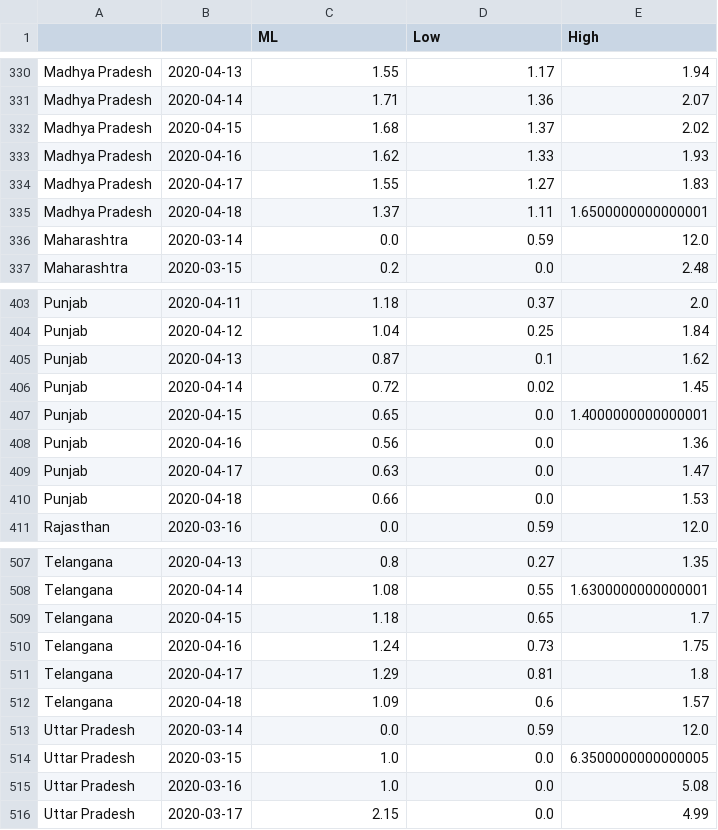
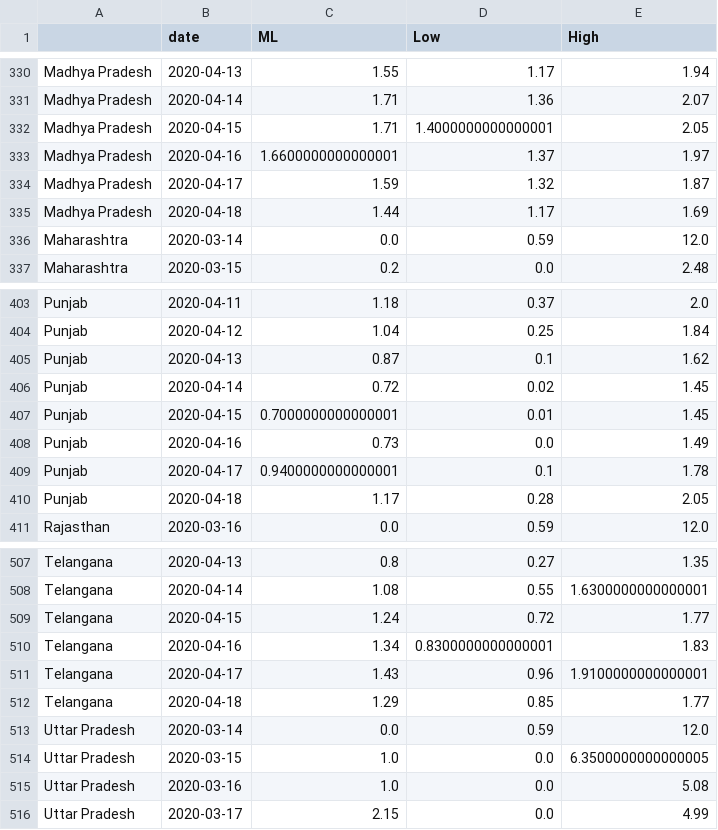
Before and after one commit to meghanabhange/CovidSeer, a CSV file: _notebooks/rt.csv, drawn as a sheet; only a part is shown, gaps mark what is left out; the diff covers the shown part only.

Commit message:
Rename notebook; Fix typos

```diff
--- a/_notebooks/rt.csv
+++ b/_notebooks/rt.csv
@@ -1 +1 @@
-,,ML,Low,High
+,date,ML,Low,High
@@ -331,6 +331,6 @@ Madhya Pradesh,2020-04-13,1.55,1.17,1.94
 Madhya Pradesh,2020-04-14,1.71,1.36,2.07
-Madhya Pradesh,2020-04-15,1.68,1.37,2.02
-Madhya Pradesh,2020-04-16,1.62,1.33,1.93
-Madhya Pradesh,2020-04-17,1.55,1.27,1.83
-Madhya Pradesh,2020-04-18,1.37,1.11,1.6500000000000001
+Madhya Pradesh,2020-04-15,1.71,1.4000000000000001,2.05
+Madhya Pradesh,2020-04-16,1.6600000000000001,1.37,1.97
+Madhya Pradesh,2020-04-17,1.59,1.32,1.87
+Madhya Pradesh,2020-04-18,1.44,1.17,1.69
 Maharashtra,2020-03-14,0.0,0.59,12.0
@@ -406,6 +406,6 @@ Punjab,2020-04-13,0.87,0.1,1.62
 Punjab,2020-04-14,0.72,0.02,1.45
-Punjab,2020-04-15,0.65,0.0,1.4000000000000001
-Punjab,2020-04-16,0.56,0.0,1.36
-Punjab,2020-04-17,0.63,0.0,1.47
-Punjab,2020-04-18,0.66,0.0,1.53
+Punjab,2020-04-15,0.7000000000000001,0.01,1.45
+Punjab,2020-04-16,0.73,0.0,1.49
+Punjab,2020-04-17,0.9400000000000001,0.1,1.78
+Punjab,2020-04-18,1.17,0.28,2.05
 Rajasthan,2020-03-16,0.0,0.59,12.0
@@ -508,6 +508,6 @@ Telangana,2020-04-13,0.8,0.27,1.35
 Telangana,2020-04-14,1.08,0.55,1.6300000000000001
-Telangana,2020-04-15,1.18,0.65,1.7
-Telangana,2020-04-16,1.24,0.73,1.75
-Telangana,2020-04-17,1.29,0.81,1.8
-Telangana,2020-04-18,1.09,0.6,1.57
+Telangana,2020-04-15,1.24,0.72,1.77
+Telangana,2020-04-16,1.34,0.8300000000000001,1.83
+Telangana,2020-04-17,1.43,0.96,1.9100000000000001
+Telangana,2020-04-18,1.29,0.85,1.77
 Uttar Pradesh,2020-03-14,0.0,0.59,12.0
```
Also changed, not shown: 90 edited cells elsewhere in this file, 3 other files.
